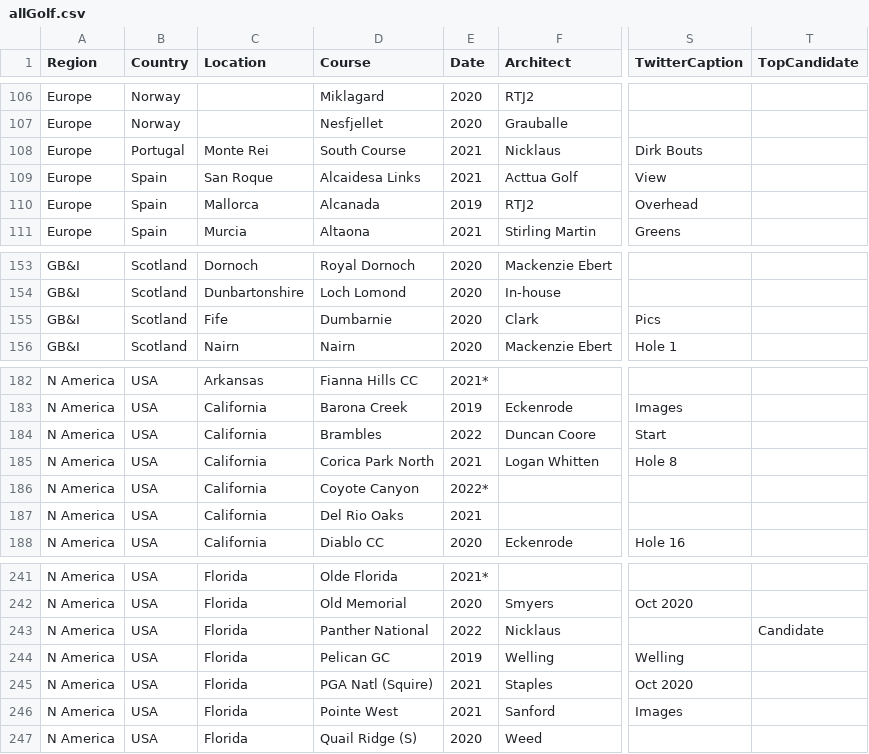
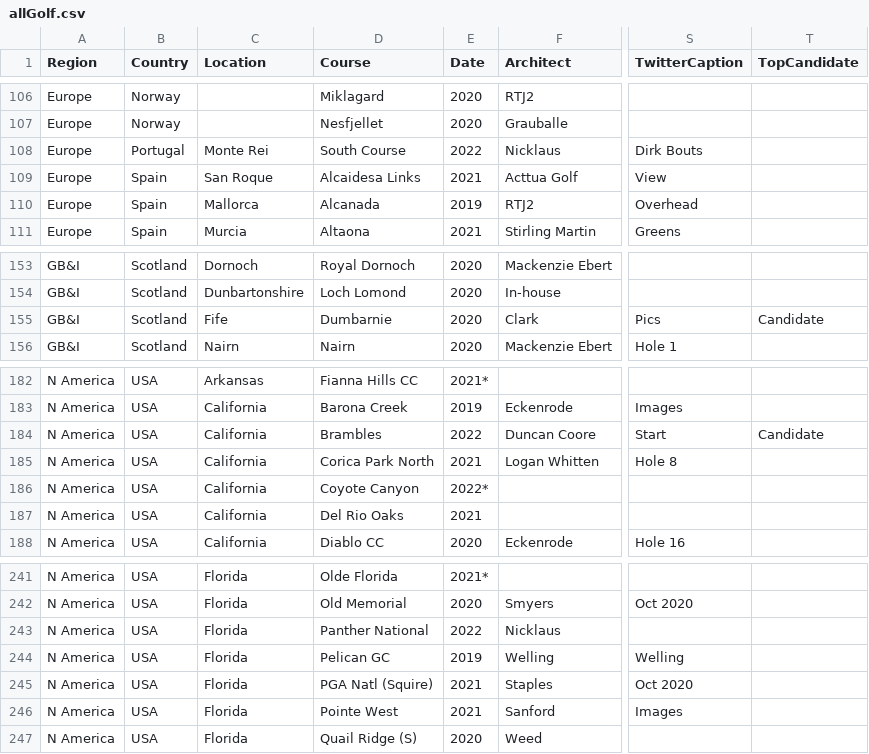
Before and after one commit to thomasvbrown/fescue.github.io, a CSV file: _data/allGolf.csv, drawn as a sheet; only a part is shown, gaps mark what is left out; the diff names each change by its address in the sheet, - before the commit and + after, or states it on an @@ line.

Commit message:
Update allGolf.csv

```diff
--- a/_data/allGolf.csv
+++ b/_data/allGolf.csv
-E108 (Date): 2021
+E108 (Date): 2022
-T155 (TopCandidate): (empty)
+T155 (TopCandidate): Candidate
-T184 (TopCandidate): (empty)
+T184 (TopCandidate): Candidate
-T243 (TopCandidate): Candidate
+T243 (TopCandidate): (empty)
```
